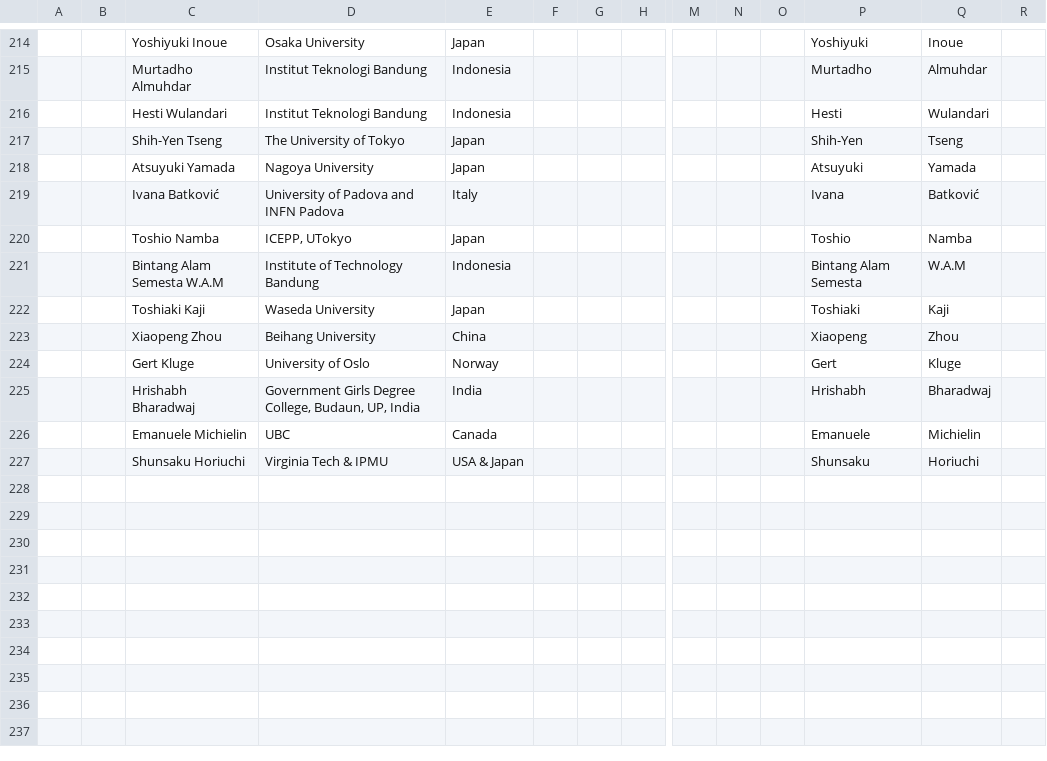
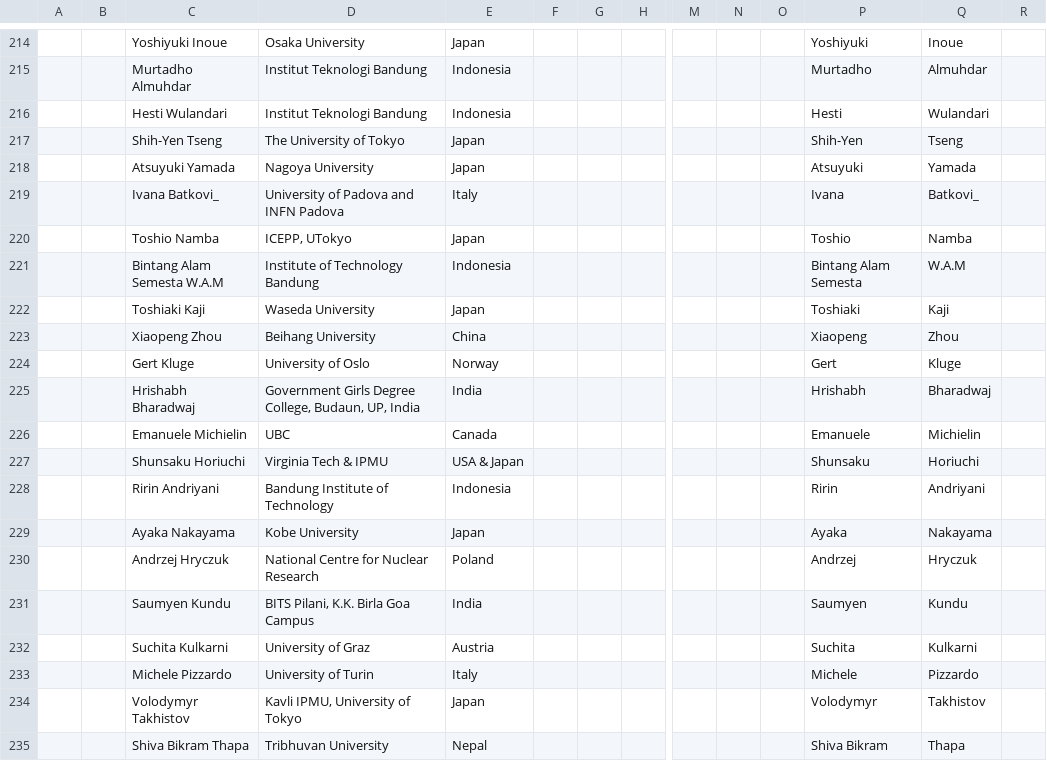
Before and after one commit to moritzhuetten/sazerac_template, a CSV file: data/participants.csv, drawn as a sheet; only a part is shown, gaps mark what is left out; rows hold the shown columns only; the diff names each change by its address in the sheet, - before the commit and + after, or states it on an @@ line.

Commit message:
update

```diff
--- a/data/participants.csv
+++ b/data/participants.csv
-C219: Ivana Batković
+C219: Ivana Batkovi_
-Q219: Batković
+Q219: Batkovi_
+row 228:  |  | Ririn Andriyani | Bandung Institute of Technology | Indonesia |  |  |  |  |  |  | Ririn | Andriyani
+row 229:  |  | Ayaka Nakayama | Kobe University | Japan |  |  |  |  |  |  | Ayaka | Nakayama
+row 230:  |  | Andrzej Hryczuk | National Centre for Nuclear Research | Poland |  |  |  |  |  |  | Andrzej | Hryczuk
+row 231:  |  | Saumyen Kundu | BITS Pilani, K.K. Birla Goa Campus | India |  |  |  |  |  |  | Saumyen | Kundu
+row 232:  |  | Suchita Kulkarni | University of Graz | Austria |  |  |  |  |  |  | Suchita | Kulkarni
+row 233:  |  | Michele Pizzardo | University of Turin | Italy |  |  |  |  |  |  | Michele | Pizzardo
+row 234:  |  | Volodymyr Takhistov | Kavli IPMU, University of Tokyo | Japan |  |  |  |  |  |  | Volodymyr | Takhistov
+row 235:  |  | Shiva Bikram Thapa | Tribhuvan University | Nepal |  |  |  |  |  |  | Shiva Bikram | Thapa
```
